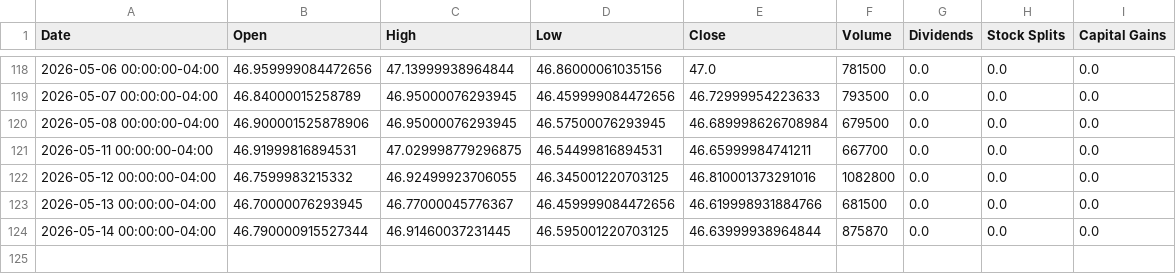
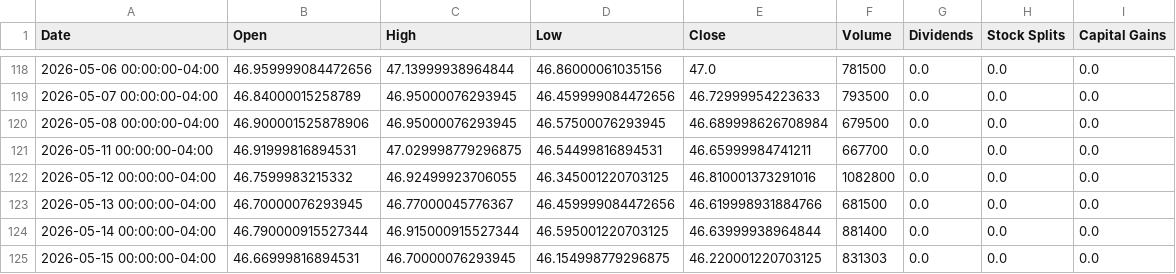
Before and after one commit to richardchitman-prog/fixed-reit-tracker, a CSV file: public/data/spyd_history.csv, drawn as a sheet; only a part is shown, gaps mark what is left out.

```diff
--- a/public/data/spyd_history.csv
+++ b/public/data/spyd_history.csv
@@ -123,2 +123,3 @@ Date,Open,High,Low,Close,Volume,Dividends,Stock Splits,Capital Gains
 2026-05-13 00:00:00-04:00,46.70000076293945,46.77000045776367,46.459999084472656,46.619998931884766,681500,0.0,0.0,0.0
-2026-05-14 00:00:00-04:00,46.790000915527344,46.91460037231445,46.595001220703125,46.63999938964844,875870,0.0,0.0,0.0
+2026-05-14 00:00:00-04:00,46.790000915527344,46.915000915527344,46.595001220703125,46.63999938964844,881400,0.0,0.0,0.0
+2026-05-15 00:00:00-04:00,46.66999816894531,46.70000076293945,46.154998779296875,46.220001220703125,831303,0.0,0.0,0.0
```
Also changed, not shown: public/data/agnc_history.csv, public/data/arr_history.csv, 38 other files.
